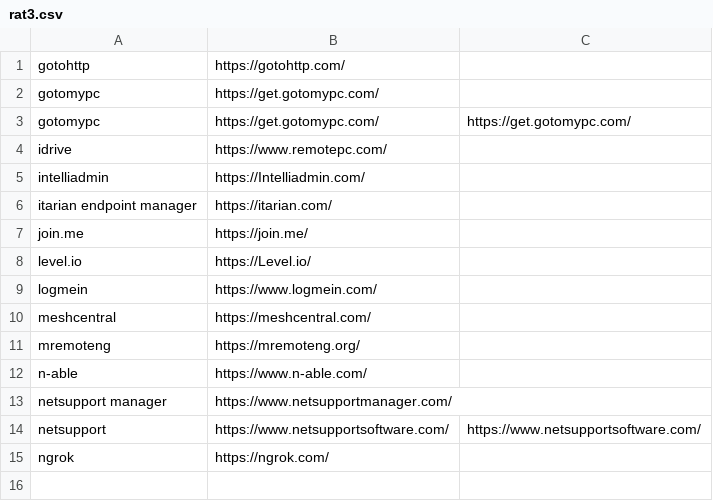
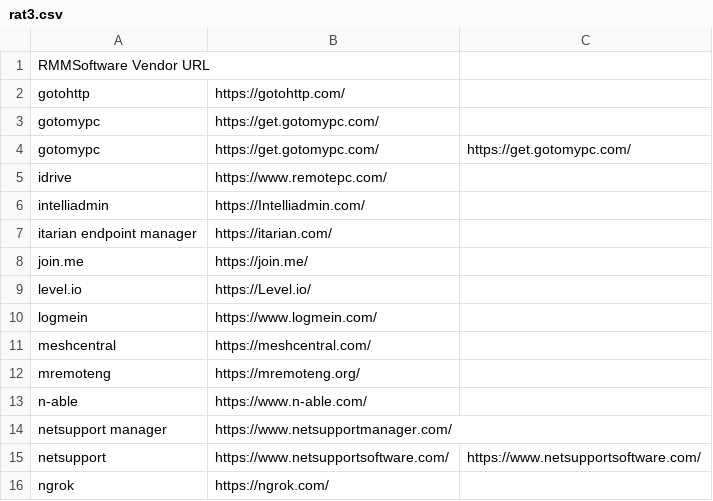
Before and after one commit to carmenba82/Carms, a CSV file: rat3.csv, drawn as a sheet; the diff names each change by its address in the sheet, - before the commit and + after, or states it on an @@ line.

Commit message:
Update rat3.csv

```diff
--- a/rat3.csv
+++ b/rat3.csv
+row 1: RMMSoftware Vendor URL
```
